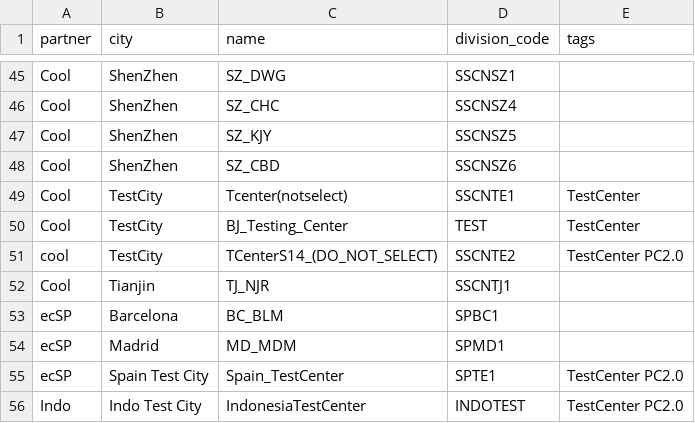
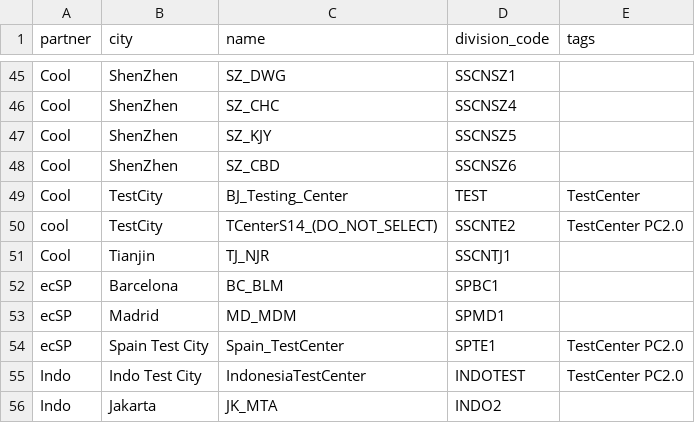
Before and after one commit to harrisson-li/smart_ec, a CSV file: python/ectools/ectools/data/schools.csv, drawn as a sheet; only a part is shown, gaps mark what is left out; the shorter side is filled out with more unchanged rows.

Commit message:
remove test center which might be changed frequently.

```diff
--- a/python/ectools/ectools/data/schools.csv
+++ b/python/ectools/ectools/data/schools.csv
@@ -48,3 +48,2 @@ Cool,ShenZhen,SZ_KJY,SSCNSZ5,
 Cool,ShenZhen,SZ_CBD,SSCNSZ6,
-Cool,TestCity,Tcenter(notselect),SSCNTE1,TestCenter
 Cool,TestCity,BJ_Testing_Center,TEST,TestCenter
```
